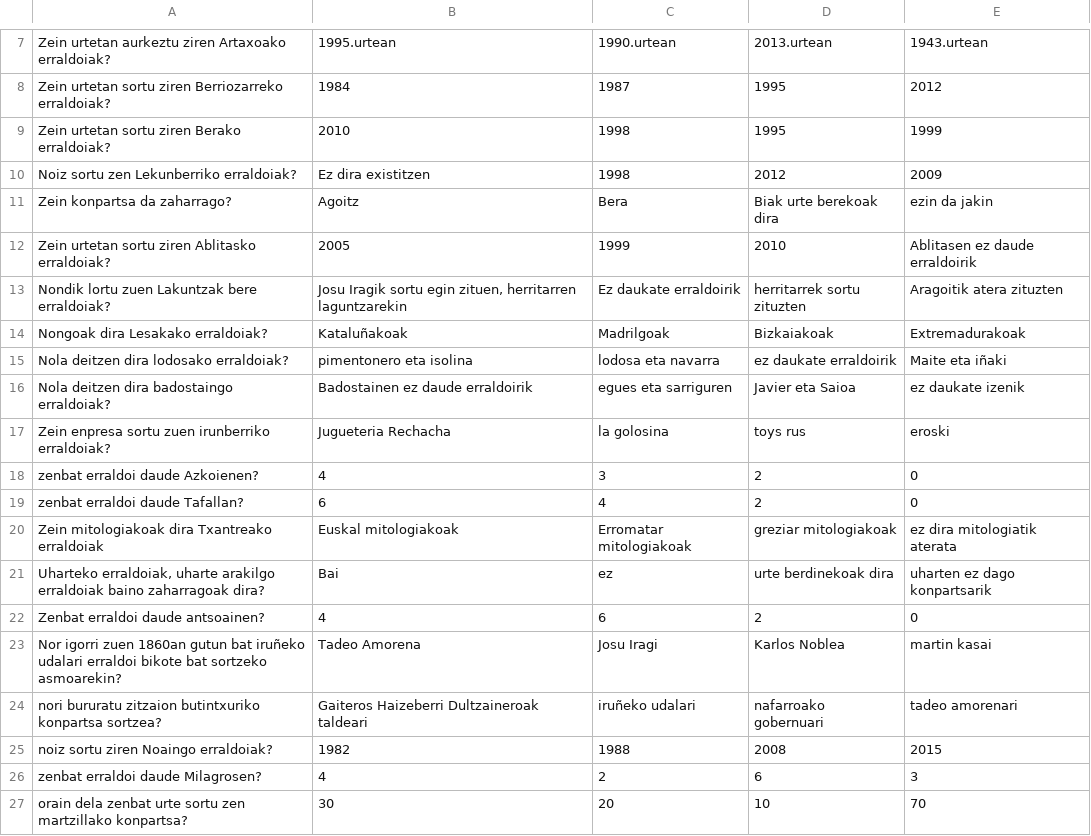
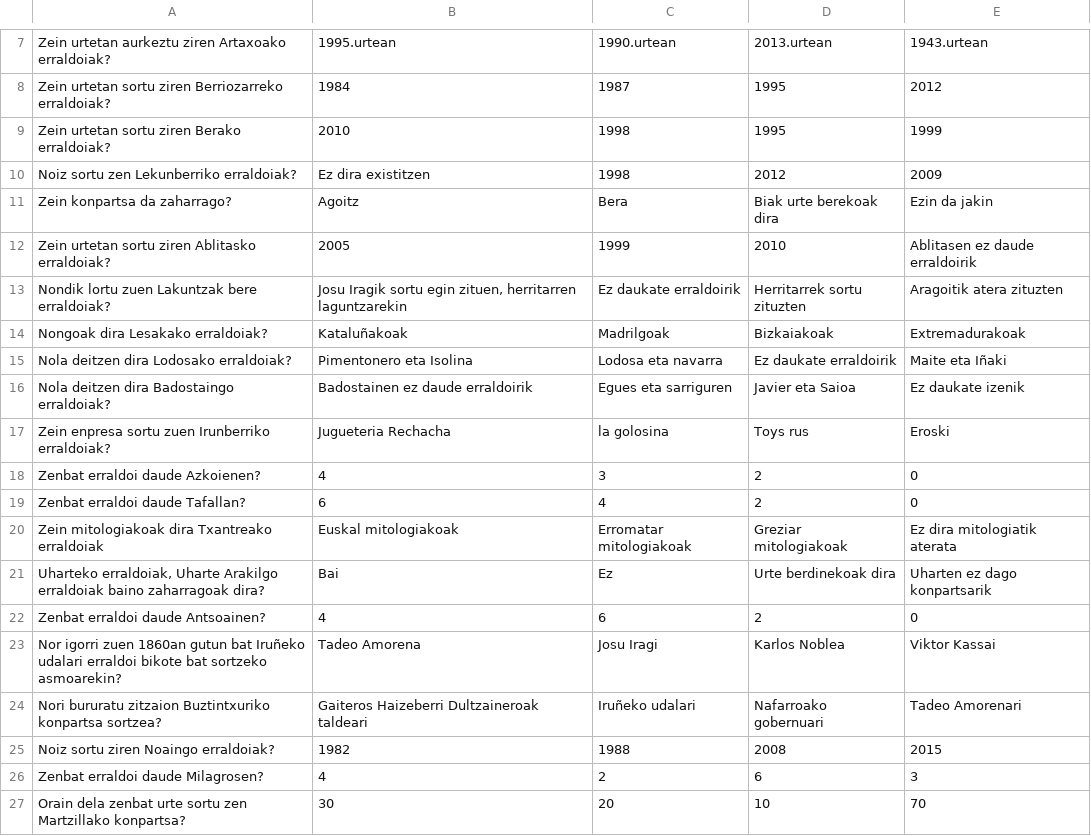
Before and after one commit to mendillorriapps/konpartsapp, a CSV file: galderak.csv, drawn as a sheet; only a part is shown, gaps mark what is left out; the diff covers the shown part only.

```diff
--- a/galderak.csv
+++ b/galderak.csv
@@ -10,18 +10,18 @@ Zein urtetan sortu ziren Berako erraldoiak?,2010,1998,1995,1999
 Noiz sortu zen Lekunberriko erraldoiak?,Ez dira existitzen,1998,2012,2009
-Zein konpartsa da zaharrago?,Agoitz,Bera,Biak urte berekoak dira,ezin da jakin
+Zein konpartsa da zaharrago?,Agoitz,Bera,Biak urte berekoak dira,Ezin da jakin
 Zein urtetan sortu ziren Ablitasko erraldoiak?,2005,1999,2010,Ablitasen ez daude erraldoirik
-Nondik lortu zuen Lakuntzak bere erraldoiak?,"Josu Iragik sortu egin zituen, herritarren laguntzarekin",Ez daukate erraldoirik,herritarrek sortu zituzten,Aragoitik atera zituzten
+Nondik lortu zuen Lakuntzak bere erraldoiak?,"Josu Iragik sortu egin zituen, herritarren laguntzarekin",Ez daukate erraldoirik,Herritarrek sortu zituzten,Aragoitik atera zituzten
 Nongoak dira Lesakako erraldoiak?,Kataluñakoak,Madrilgoak,Bizkaiakoak,Extremadurakoak
-Nola deitzen dira lodosako erraldoiak?,pimentonero eta isolina,lodosa eta navarra,ez daukate erraldoirik,Maite eta iñaki
-Nola deitzen dira badostaingo erraldoiak?,Badostainen ez daude erraldoirik,egues eta sarriguren,Javier eta Saioa,ez daukate izenik
-Zein enpresa sortu zuen irunberriko erraldoiak?,Jugueteria Rechacha,la golosina,toys rus,eroski
-zenbat erraldoi daude Azkoienen?,4,3,2,0
-zenbat erraldoi daude Tafallan?,6,4,2,0
-Zein mitologiakoak dira Txantreako erraldoiak,Euskal mitologiakoak,Erromatar mitologiakoak,greziar mitologiakoak,ez dira mitologiatik aterata
-"Uharteko erraldoiak, uharte arakilgo erraldoiak baino zaharragoak dira?",Bai,ez,urte berdinekoak dira,uharten ez dago konpartsarik
-Zenbat erraldoi daude antsoainen?,4,6,2,0
-Nor igorri zuen 1860an gutun bat iruñeko udalari erraldoi bikote bat sortzeko asmoarekin?,Tadeo Amorena,Josu Iragi,Karlos Noblea,martin kasai
-nori bururatu zitzaion butintxuriko konpartsa sortzea?,Gaiteros Haizeberri Dultzaineroak taldeari,iruñeko udalari,nafarroako gobernuari,tadeo amorenari
-noiz sortu ziren Noaingo erraldoiak?,1982,1988,2008,2015
-zenbat erraldoi daude Milagrosen?,4,2,6,3
-orain dela zenbat urte sortu zen martzillako konpartsa?,30,20,10,70
+Nola deitzen dira Lodosako erraldoiak?,Pimentonero eta Isolina,Lodosa eta navarra,Ez daukate erraldoirik,Maite eta Iñaki
+Nola deitzen dira Badostaingo erraldoiak?,Badostainen ez daude erraldoirik,Egues eta sarriguren,Javier eta Saioa,Ez daukate izenik
+Zein enpresa sortu zuen Irunberriko erraldoiak?,Jugueteria Rechacha,la golosina,Toys rus,Eroski
+Zenbat erraldoi daude Azkoienen?,4,3,2,0
+Zenbat erraldoi daude Tafallan?,6,4,2,0
+Zein mitologiakoak dira Txantreako erraldoiak,Euskal mitologiakoak,Erromatar mitologiakoak,Greziar mitologiakoak,Ez dira mitologiatik aterata
+"Uharteko erraldoiak, Uharte Arakilgo erraldoiak baino zaharragoak dira?",Bai,Ez,Urte berdinekoak dira,Uharten ez dago konpartsarik
+Zenbat erraldoi daude Antsoainen?,4,6,2,0
+Nor igorri zuen 1860an gutun bat Iruñeko udalari erraldoi bikote bat sortzeko asmoarekin?,Tadeo Amorena,Josu Iragi,Karlos Noblea,Viktor Kassai
+Nori bururatu zitzaion Buztintxuriko konpartsa sortzea?,Gaiteros Haizeberri Dultzaineroak taldeari,Iruñeko udalari,Nafarroako gobernuari,Tadeo Amorenari
+Noiz sortu ziren Noaingo erraldoiak?,1982,1988,2008,2015
+Zenbat erraldoi daude Milagrosen?,4,2,6,3
+Orain dela zenbat urte sortu zen Martzillako konpartsa?,30,20,10,70
```
Also changed, not shown: 75 edited cells elsewhere in this file.
